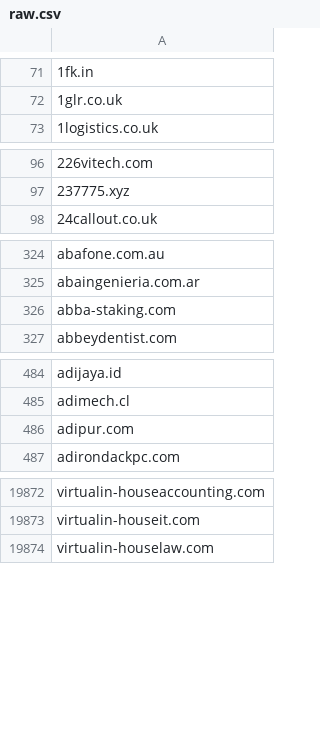
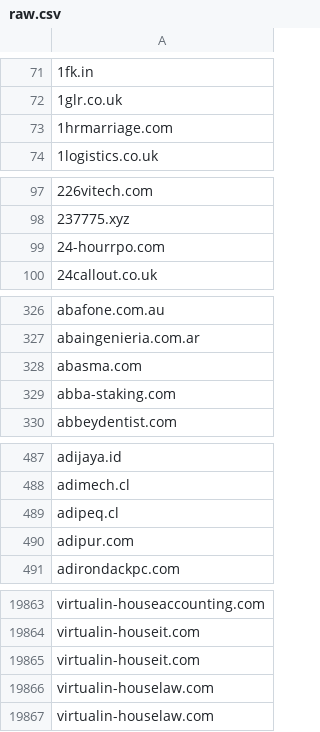
Before and after one commit to 1NobleCyber/ThreatFeed, a CSV file: Afraid_org/raw.csv, drawn as a sheet; only a part is shown, gaps mark what is left out; the diff covers the shown part only; the diff names each change by its address in the sheet, - before the commit and + after, or states it on an @@ line.

```diff
--- a/Afraid_org/raw.csv
+++ b/Afraid_org/raw.csv
+row 73: 1hrmarriage.com
+row 99: 24-hourrpo.com
+row 328: abasma.com
+row 489: adipeq.cl
+row 19865: virtualin-houseit.com
+row 19866: virtualin-houselaw.com
```
Also changed, not shown: 45 added rows, 56 removed rows and 2 edited cells elsewhere in this file.
